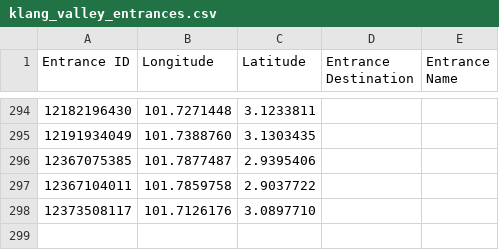
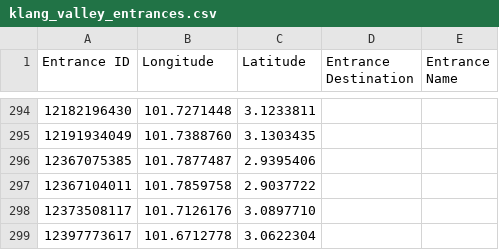
Before and after one commit to nabilersyad/transit-stations-database, a CSV file: data/klang_valley_entrances.csv, drawn as a sheet; only a part is shown, gaps mark what is left out; the diff names each change by its address in the sheet, - before the commit and + after, or states it on an @@ line.

```diff
--- a/data/klang_valley_entrances.csv
+++ b/data/klang_valley_entrances.csv
+row 299: 12397773617 | 101.6712778 | 3.0622304
```
Also changed, not shown: data/klang_valley_stations_entrances_relation.csv, data_cleansed/klang_valley_entrances_cleansed.csv, 2 other files.
